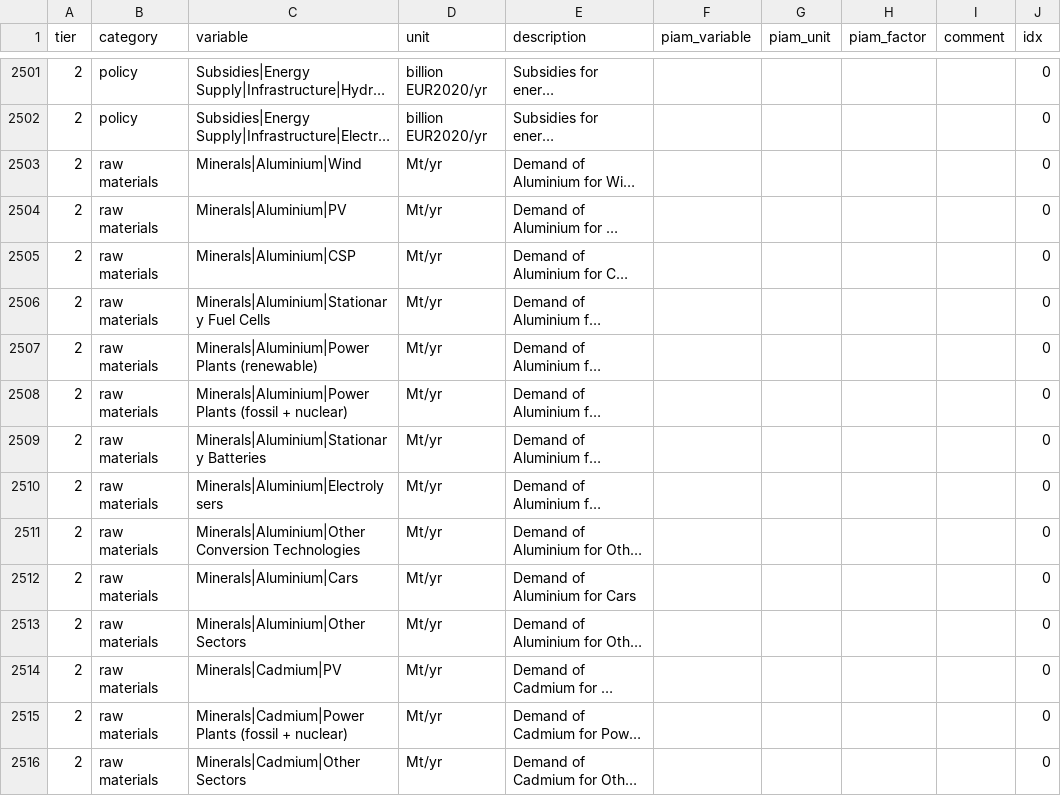
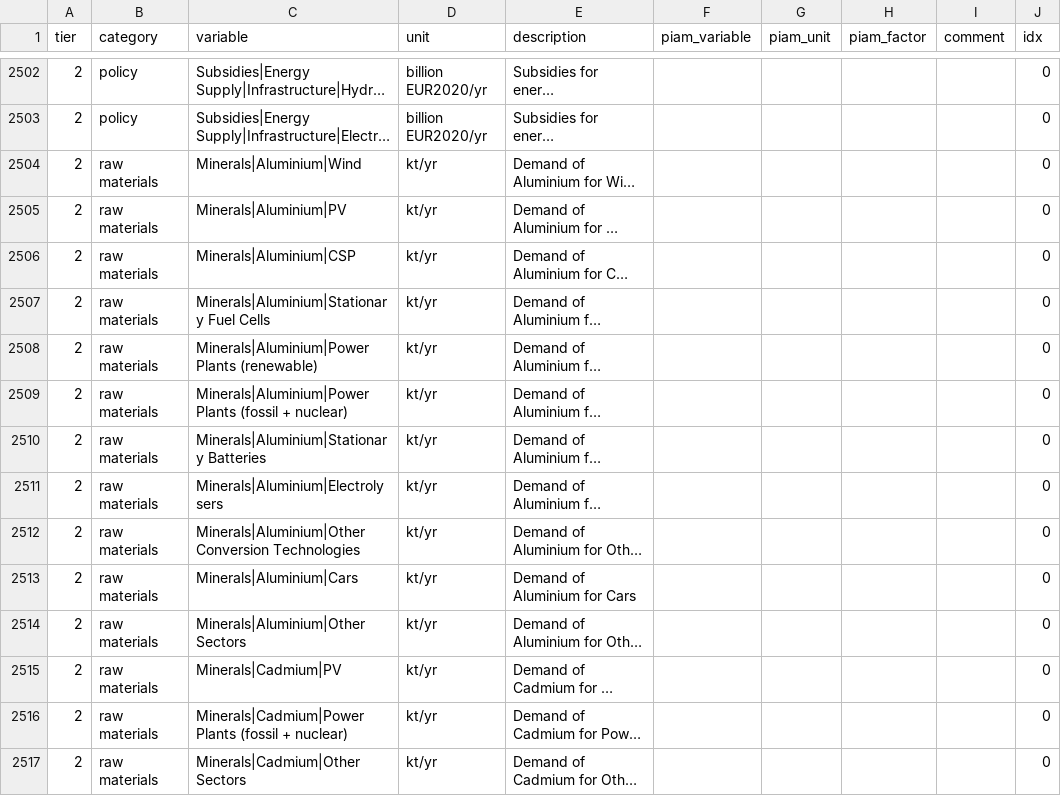
Before and after one commit to pik-piam/piamInterfaces, a CSV file: inst/mappings/mapping_ARIADNE.csv, drawn as a sheet; only a part is shown, gaps mark what is left out; long unchanged cells end in …; addresses are those after the commit; the diff covers the shown part only; the diff names each change by its address in the sheet, - before the commit and + after, or states it on an @@ line.

Commit message:
correct minerals unit in Ariadne template

```diff
--- a/inst/mappings/mapping_ARIADNE.csv
+++ b/inst/mappings/mapping_ARIADNE.csv
-D2504:D2517 (unit): Mt/yr
+D2504:D2517 (unit): kt/yr
```
Also changed, not shown: 1 moved row and 126 edited cells elsewhere in this file, 4 other files.
